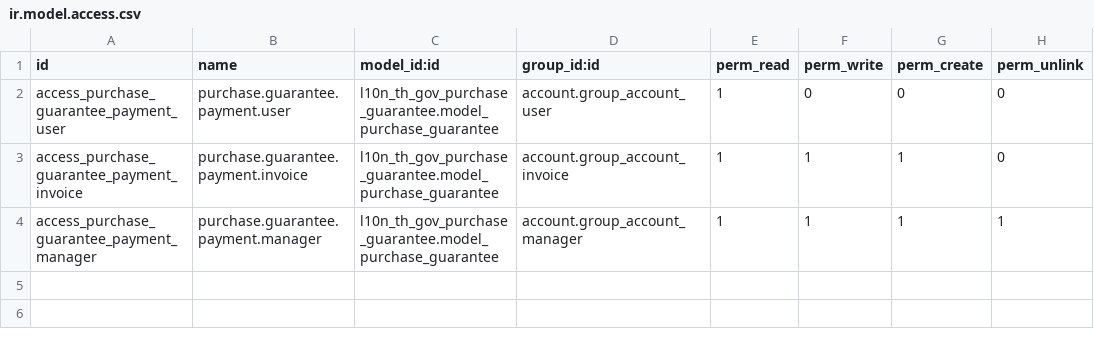
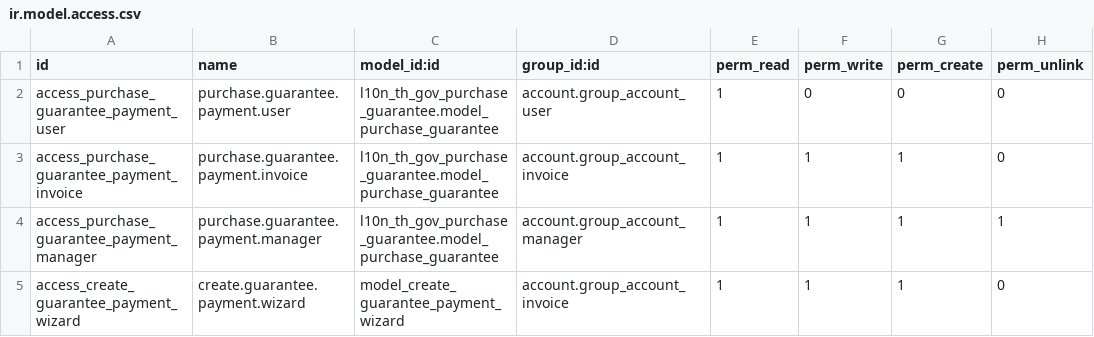
Before and after one commit to Aginix/kmitl, a CSV file: purchase_guarantee_account_payment/security/ir.model.access.csv, drawn as a sheet; the diff names each change by its address in the sheet, - before the commit and + after, or states it on an @@ line.

Commit message:
[16.0][IMP] purchase_guarantee_account_payment: redesign with payment creation wizard
Redesign module to integrate with account_payment_kmitl instead of
managing guarantee accounts directly. Add wizard to create payments
from purchase guarantee form with kmitl_payment_type_id selection.

- Replace is_guarantee_payment/purchase_guarantee_method_id with
  purchase_guarantee_id link (let kmitl_payment_type_id handle accounts)
- Add create.guarantee.payment.wizard for payment creation flow
- Add smart button on guarantee form to view related payments
- Update dependencies to purchase_guarantee_kmitl + account_payment_kmitl

```diff
--- a/purchase_guarantee_account_payment/security/ir.model.access.csv
+++ b/purchase_guarantee_account_payment/security/ir.model.access.csv
+row 5: access_create_guarantee_payment_wizard | create.guarantee.payment.wizard | model_create_guarantee_payment_wizard | account.group_account_invoice | 1 | 1 | 1 | 0
```
Also changed, not shown: 10 other files.
